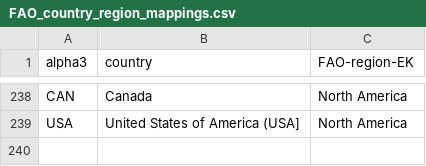
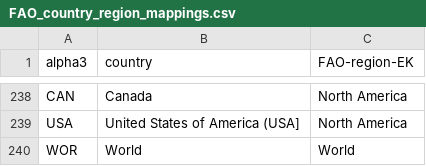
Before and after one commit to allfed/allfed-integrated-model, a CSV file: data/no_food_trade/animal_feed_data/FAO_country_region_mappings.csv, drawn as a sheet; only a part is shown, gaps mark what is left out; the diff names each change by its address in the sheet, - before the commit and + after, or states it on an @@ line.

```diff
--- a/data/no_food_trade/animal_feed_data/FAO_country_region_mappings.csv
+++ b/data/no_food_trade/animal_feed_data/FAO_country_region_mappings.csv
+row 240: WOR | World | World
```
Also changed, not shown: data/no_food_trade/animal_feed_data/FAOSTAT_head_and_slaughter_cattle_only.csv, data/no_food_trade/animal_feed_data/FAOSTAT_head_and_slaughter_chicken_only.csv, 5 other files.
